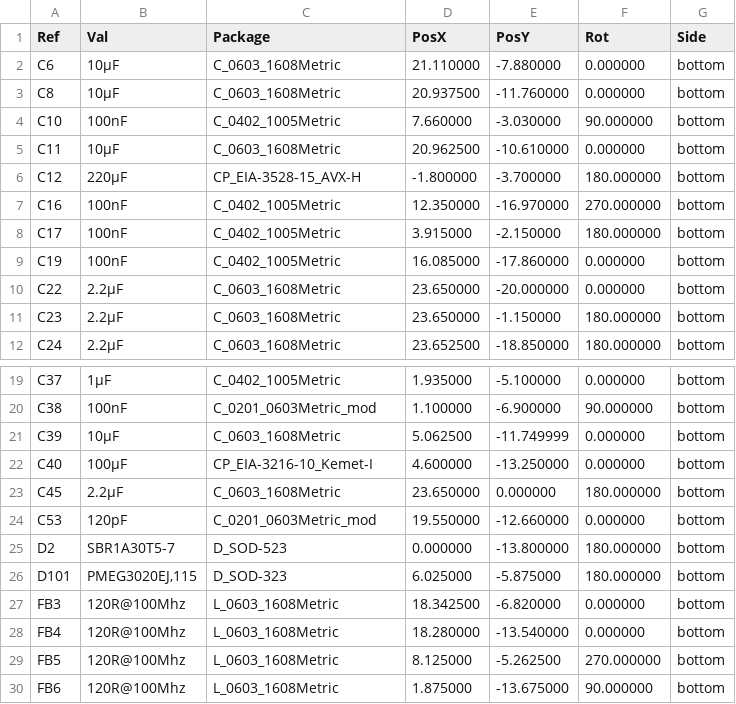
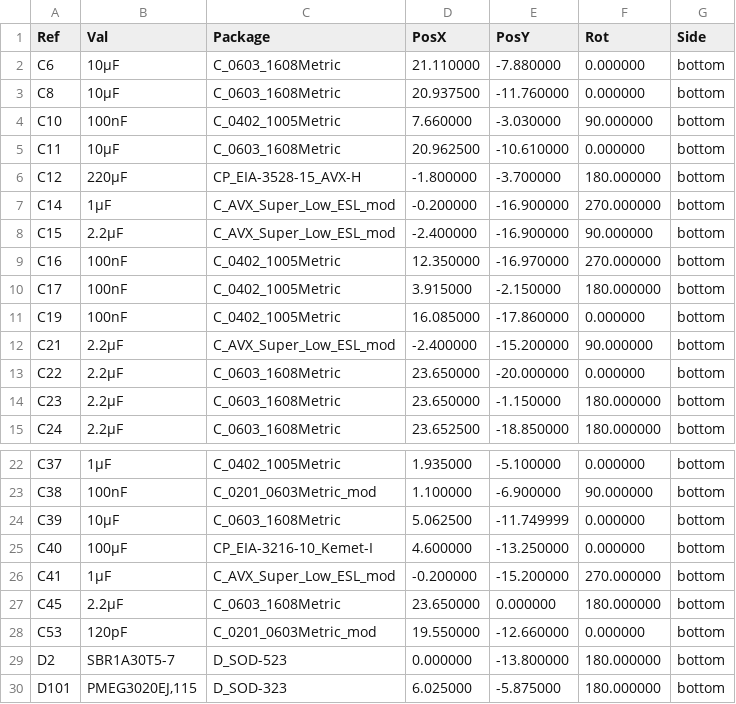
Before and after one commit to crteensy/yolo-fc, a CSV file: kicad/assembly_output/ultimateFC-bottom-pos.csv, drawn as a sheet; only a part is shown, gaps mark what is left out; the shorter side is filled out with more unchanged rows; the diff covers the shown part only; the diff names each change by its address in the sheet, - before the commit and + after, or states it on an @@ line.

```diff
--- a/kicad/assembly_output/ultimateFC-bottom-pos.csv
+++ b/kicad/assembly_output/ultimateFC-bottom-pos.csv
+row 7: C14 | 1µF | C_AVX_Super_Low_ESL_mod | -0.200000 | -16.900000 | 270.000000 | bottom
+row 8: C15 | 2.2µF | C_AVX_Super_Low_ESL_mod | -2.400000 | -16.900000 | 90.000000 | bottom
+row 12: C21 | 2.2µF | C_AVX_Super_Low_ESL_mod | -2.400000 | -15.200000 | 90.000000 | bottom
+row 26: C41 | 1µF | C_AVX_Super_Low_ESL_mod | -0.200000 | -15.200000 | 270.000000 | bottom
```
Also changed, not shown: 14 added rows elsewhere in this file, kicad/assembly_output/ultimateFC-top-pos.csv, 8 other files.
